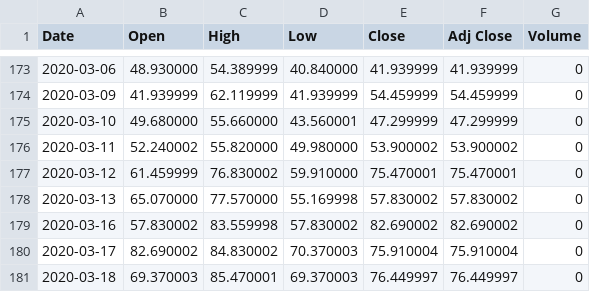
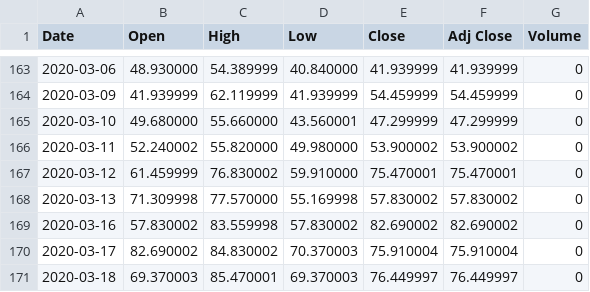
Before and after one commit to Blauyourmind/cnbc_webspider, a CSV file: data/^VIX.csv, drawn as a sheet; only a part is shown, gaps mark what is left out; the diff covers the shown part only.

```diff
--- a/data/^VIX.csv
+++ b/data/^VIX.csv
@@ -177,3 +167,3 @@ Date,Open,High,Low,Close,Adj Close,Volume
 2020-03-12,61.459999,76.830002,59.910000,75.470001,75.470001,0
-2020-03-13,65.070000,77.570000,55.169998,57.830002,57.830002,0
+2020-03-13,71.309998,77.570000,55.169998,57.830002,57.830002,0
 2020-03-16,57.830002,83.559998,57.830002,82.690002,82.690002,0
```
Also changed, not shown: 11 added rows and 10 removed rows elsewhere in this file, 2 other files.
